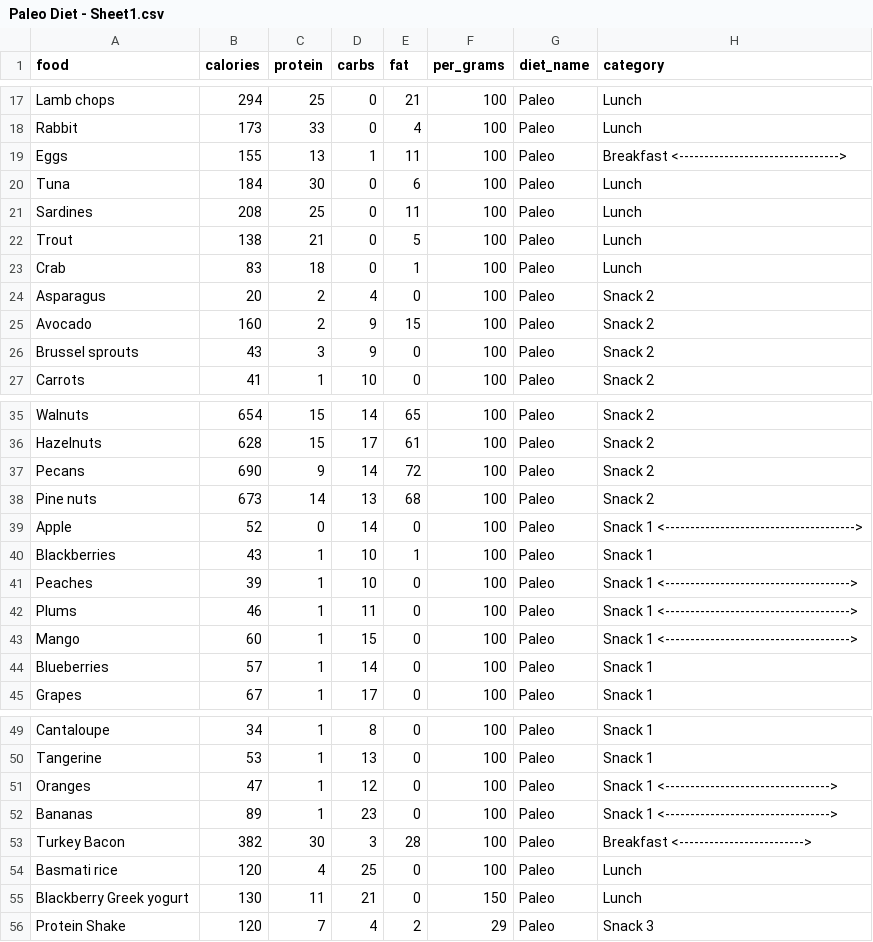
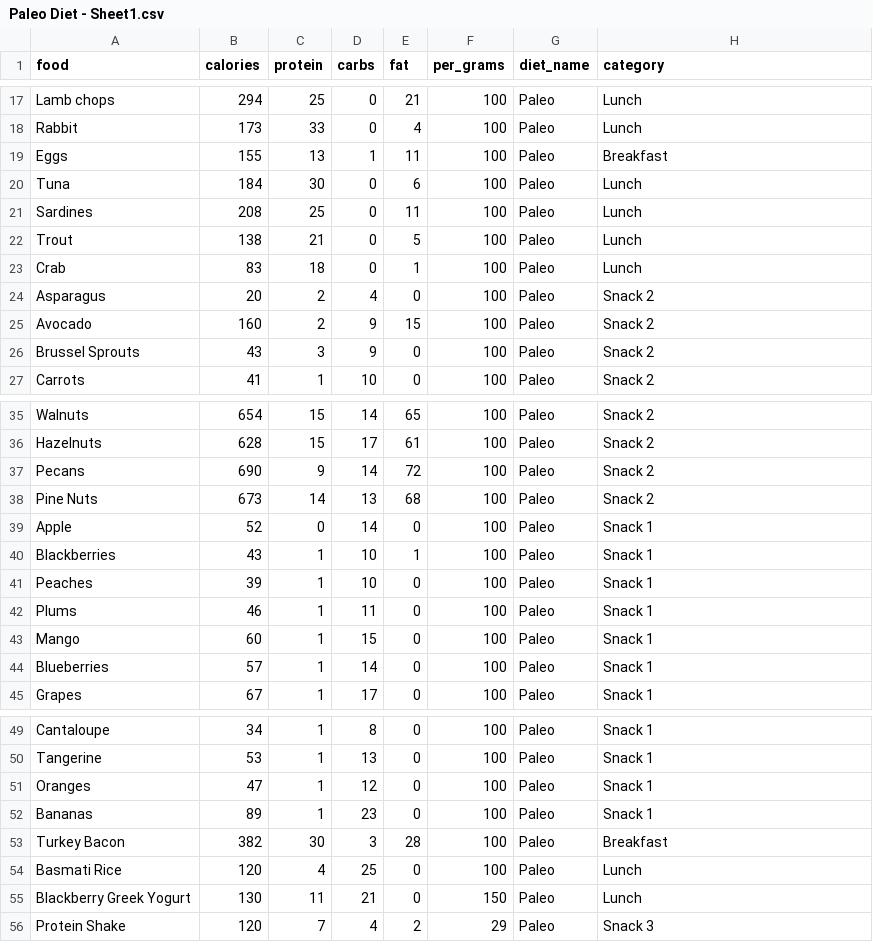
Before and after one commit to MattMcLennan/myPersonalFitnessTrainer, a CSV file: Paleo Diet - Sheet1.csv, drawn as a sheet; only a part is shown, gaps mark what is left out.

```diff
--- a/Paleo Diet - Sheet1.csv
+++ b/Paleo Diet - Sheet1.csv
@@ -18,3 +18,3 @@ Lamb chops,294,25,0,21,100,Paleo,Lunch
 Rabbit,173,33,0,4,100,Paleo,Lunch
-Eggs,155,13,1,11,100,Paleo,Breakfast <-------------------------------->
+Eggs,155,13,1,11,100,Paleo,Breakfast
 Tuna,184,30,0,6,100,Paleo,Lunch
@@ -25,3 +25,3 @@ Asparagus,20,2,4,0,100,Paleo,Snack 2
 Avocado,160,2,9,15,100,Paleo,Snack 2
-Brussel sprouts,43,3,9,0,100,Paleo,Snack 2
+Brussel Sprouts,43,3,9,0,100,Paleo,Snack 2
 Carrots,41,1,10,0,100,Paleo,Snack 2
@@ -37,8 +37,8 @@ Hazelnuts,628,15,17,61,100,Paleo,Snack 2
 Pecans,690,9,14,72,100,Paleo,Snack 2
-Pine nuts,673,14,13,68,100,Paleo,Snack 2
-Apple,52,0,14,0,100,Paleo,Snack 1    <-------------------------------------->
+Pine Nuts,673,14,13,68,100,Paleo,Snack 2
+Apple,52,0,14,0,100,Paleo,Snack 1
 Blackberries,43,1,10,1,100,Paleo,Snack 1
-Peaches,39,1,10,0,100,Paleo,Snack 1   <------------------------------------->
-Plums,46,1,11,0,100,Paleo,Snack 1     <------------------------------------->
-Mango,60,1,15,0,100,Paleo,Snack 1     <------------------------------------->
+Peaches,39,1,10,0,100,Paleo,Snack 1
+Plums,46,1,11,0,100,Paleo,Snack 1
+Mango,60,1,15,0,100,Paleo,Snack 1
 Blueberries,57,1,14,0,100,Paleo,Snack 1
@@ -50,7 +50,7 @@ Cantaloupe,34,1,8,0,100,Paleo,Snack 1
 Tangerine,53,1,13,0,100,Paleo,Snack 1
-Oranges,47,1,12,0,100,Paleo,Snack 1  <--------------------------------->
-Bananas,89,1,23,0,100,Paleo,Snack 1  <--------------------------------->
-Turkey Bacon,382,30,3,28,100,Paleo,Breakfast <------------------------->
-Basmati rice,120,4,25,0,100,Paleo,Lunch
-Blackberry Greek yogurt,130,11,21,0,150,Paleo,Lunch
+Oranges,47,1,12,0,100,Paleo,Snack 1
+Bananas,89,1,23,0,100,Paleo,Snack 1
+Turkey Bacon,382,30,3,28,100,Paleo,Breakfast
+Basmati Rice,120,4,25,0,100,Paleo,Lunch
+Blackberry Greek Yogurt,130,11,21,0,150,Paleo,Lunch
 Protein Shake,120,7,4,2,29,Paleo,Snack 3
```
Also changed, not shown: 2 other files.
